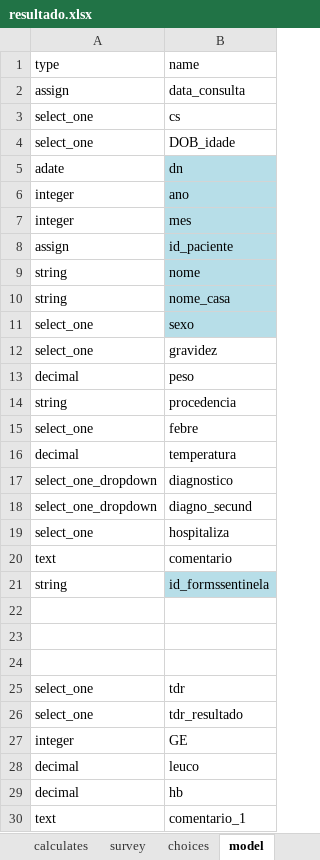
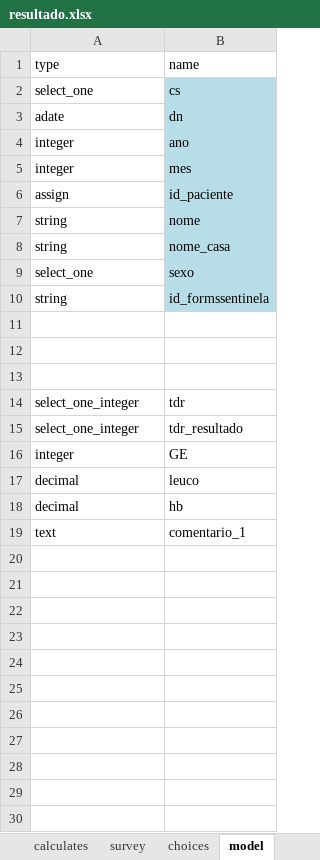
Before and after one commit to lemurdk/app-designer, an Excel workbook: app/config/tables/resultado/forms/resultado/resultado.xlsx, sheet model, drawn as a sheet; values as stored, in another font and other column widths than the file's, no borders; removed rows and columns are numbered as before the commit, all else as after; the diff names each change by its address in the sheet, - before the commit and + after, or states it on an @@ line.

```diff
--- a/app/config/tables/resultado/forms/resultado/resultado.xlsx (sheet model)
+++ b/app/config/tables/resultado/forms/resultado/resultado.xlsx (sheet model)
-row 2: assign | data_consulta
-B2 fill: none
+B2 fill: #B7DEE8
-row 4: select_one | DOB_idade
-row 12: select_one | gravidez
-row 13: decimal | peso
-row 14: string | procedencia
-row 15: select_one | febre
-row 16: decimal | temperatura
-row 17: select_one_dropdown | diagnostico
-row 18: select_one_dropdown | diagno_secund
-row 19: select_one | hospitaliza
-row 20: text | comentario
-A14:A15: select_one
+A14:A15: select_one_integer
```
Also changed, not shown: sheet survey, app/config/tables/sentinela/forms/consulta/consulta.xlsx, 9 other files.
